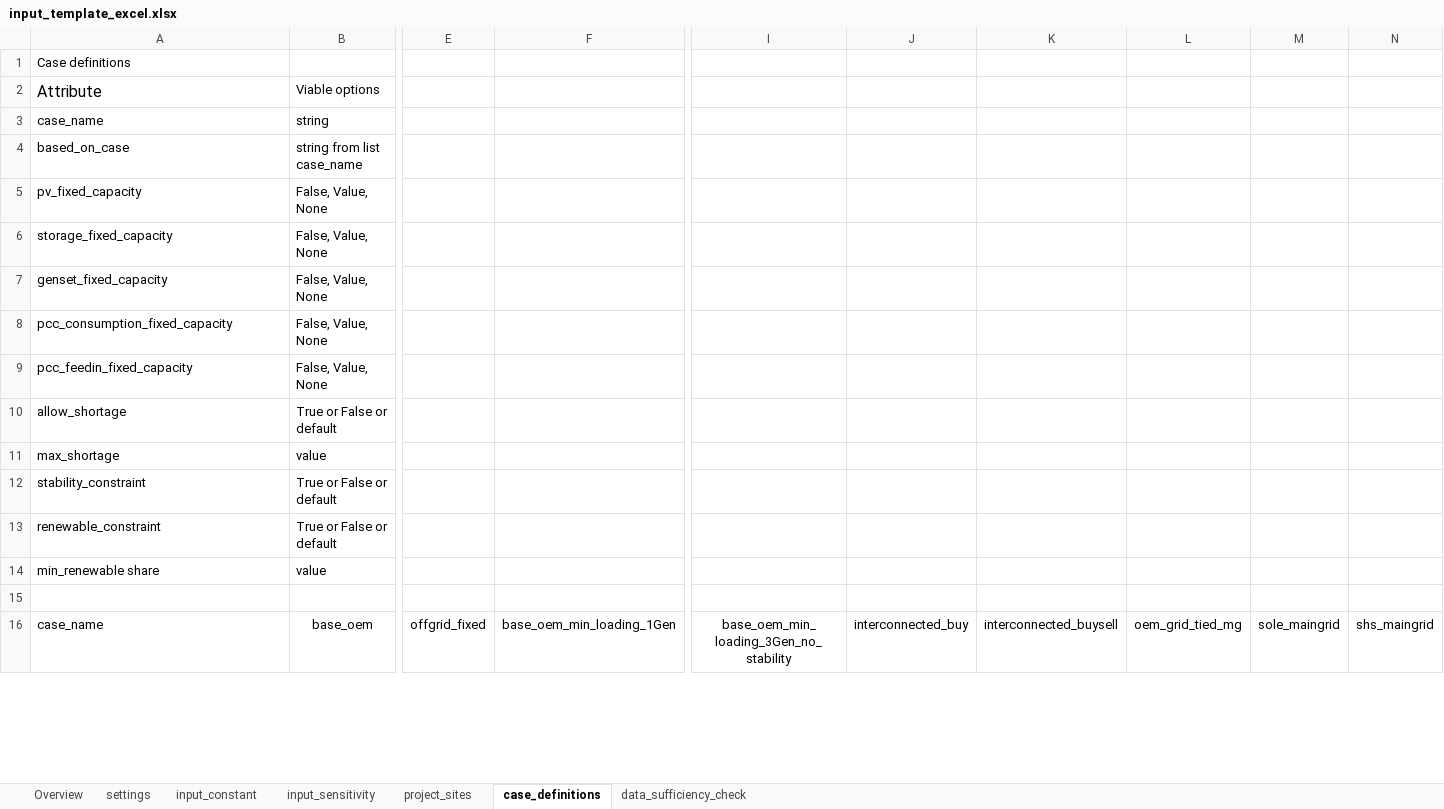
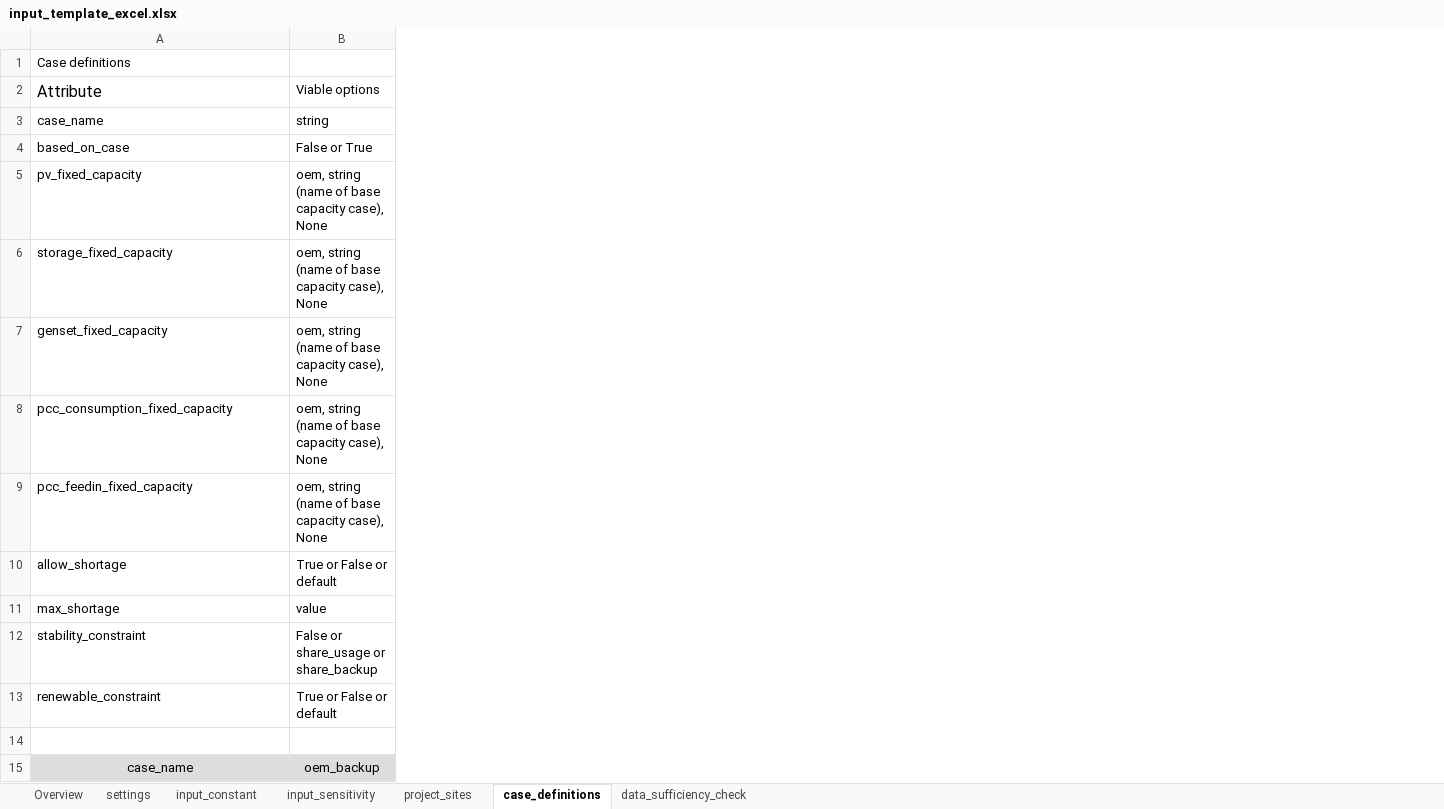
Before and after one commit to rl-institut/offgridders, an Excel workbook: inputs/input_template_excel.xlsx, sheet case_definitions, drawn as a sheet; only a part is shown, gaps mark what is left out; values as stored, in another font and other column widths than the file's, no borders; removed rows and columns are numbered as before the commit, all else as after; rows hold the shown columns only; the diff covers the shown part only; the diff names each change by its address in the sheet, - before the commit and + after, or states it on an @@ line.

```diff
--- a/inputs/input_template_excel.xlsx (sheet case_definitions)
+++ b/inputs/input_template_excel.xlsx (sheet case_definitions)
-column E, row 16: offgrid_fixed
-column F, row 16: base_oem_min_loading_1Gen
-column I, row 16: base_oem_min_loading_3Gen_no_stability
-column J, row 16: interconnected_buy
-column K, row 16: interconnected_buysell
-column L, row 16: oem_grid_tied_mg
-column M, row 16: sole_maingrid
-column N, row 16: shs_maingrid
-B4: string from list case_name
+B4: False or True
-B5:B9: False, Value, None
+B5:B9: oem, string (name of base capacity case), None
-B12: True or False or default
+B12: False or share_usage or share_backup
-row 14: min_renewable share | value
-A15:B15 fill: none
+A15:B15 fill: #DDDDDD
-A15 alignment: left
+A15 alignment: center
-B15: base_oem
+B15: oem_backup
```
Also changed, not shown: 1 added row, 1 removed row, 12 edited cells and cell formats elsewhere in this sheet, sheet project_sites, sheet input_constant, sheet data_sufficiency_check, sheet input_sensitivity, sheet settings, formulas that keep their value, 12 other files.
